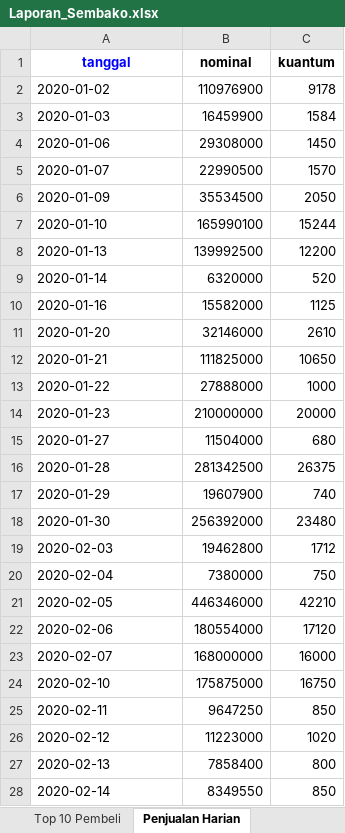
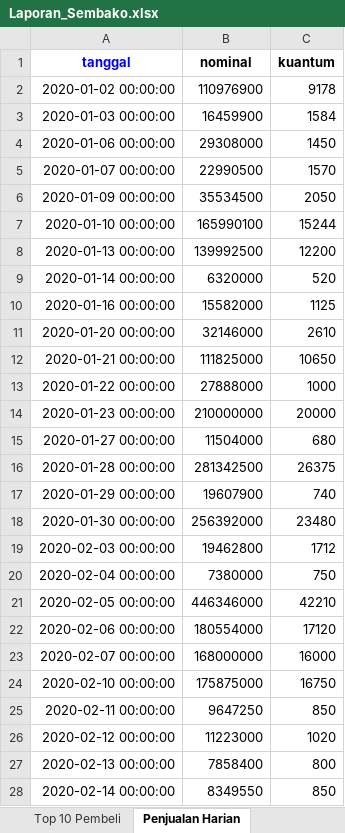
Before and after one commit to Silver4sh/Data-toko-sembako, an Excel workbook: data/Laporan_Sembako.xlsx, sheet Penjualan Harian, drawn as a sheet; only a part is shown; values as stored, in another font and other column widths than the file's, no borders; the diff covers the shown part only; the diff names each change by its address in the sheet, - before the commit and + after, or states it on an @@ line.

Commit message:
Update Laporan_Sembako.xlsx

```diff
--- a/data/Laporan_Sembako.xlsx (sheet Penjualan Harian)
+++ b/data/Laporan_Sembako.xlsx (sheet Penjualan Harian)
-A2 (tanggal): 2020-01-02
+A2 (tanggal): 2020-01-02 00:00:00
-A3 (tanggal): 2020-01-03
+A3 (tanggal): 2020-01-03 00:00:00
-A4 (tanggal): 2020-01-06
+A4 (tanggal): 2020-01-06 00:00:00
-A5 (tanggal): 2020-01-07
+A5 (tanggal): 2020-01-07 00:00:00
-A6 (tanggal): 2020-01-09
+A6 (tanggal): 2020-01-09 00:00:00
-A7 (tanggal): 2020-01-10
+A7 (tanggal): 2020-01-10 00:00:00
-A8 (tanggal): 2020-01-13
+A8 (tanggal): 2020-01-13 00:00:00
-A9 (tanggal): 2020-01-14
+A9 (tanggal): 2020-01-14 00:00:00
-A10 (tanggal): 2020-01-16
+A10 (tanggal): 2020-01-16 00:00:00
-A11 (tanggal): 2020-01-20
+A11 (tanggal): 2020-01-20 00:00:00
-A12 (tanggal): 2020-01-21
+A12 (tanggal): 2020-01-21 00:00:00
-A13 (tanggal): 2020-01-22
+A13 (tanggal): 2020-01-22 00:00:00
-A14 (tanggal): 2020-01-23
+A14 (tanggal): 2020-01-23 00:00:00
-A15 (tanggal): 2020-01-27
+A15 (tanggal): 2020-01-27 00:00:00
-A16 (tanggal): 2020-01-28
+A16 (tanggal): 2020-01-28 00:00:00
-A17 (tanggal): 2020-01-29
+A17 (tanggal): 2020-01-29 00:00:00
-A18 (tanggal): 2020-01-30
+A18 (tanggal): 2020-01-30 00:00:00
-A19 (tanggal): 2020-02-03
+A19 (tanggal): 2020-02-03 00:00:00
-A20 (tanggal): 2020-02-04
+A20 (tanggal): 2020-02-04 00:00:00
-A21 (tanggal): 2020-02-05
+A21 (tanggal): 2020-02-05 00:00:00
-A22 (tanggal): 2020-02-06
+A22 (tanggal): 2020-02-06 00:00:00
-A23 (tanggal): 2020-02-07
+A23 (tanggal): 2020-02-07 00:00:00
-A24 (tanggal): 2020-02-10
+A24 (tanggal): 2020-02-10 00:00:00
-A25 (tanggal): 2020-02-11
+A25 (tanggal): 2020-02-11 00:00:00
-A26 (tanggal): 2020-02-12
+A26 (tanggal): 2020-02-12 00:00:00
-A27 (tanggal): 2020-02-13
+A27 (tanggal): 2020-02-13 00:00:00
-A28 (tanggal): 2020-02-14
+A28 (tanggal): 2020-02-14 00:00:00
```
Also changed, not shown: 158 edited cells elsewhere in this sheet, other sheet tabs, charts or pictures.
